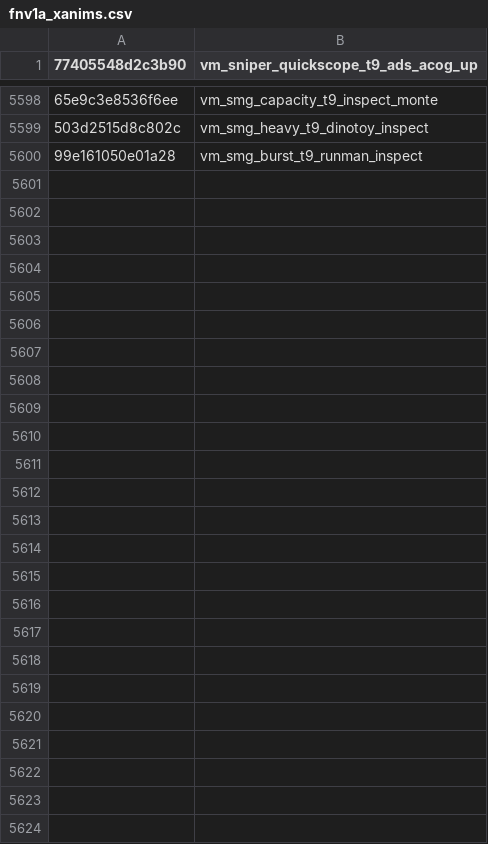
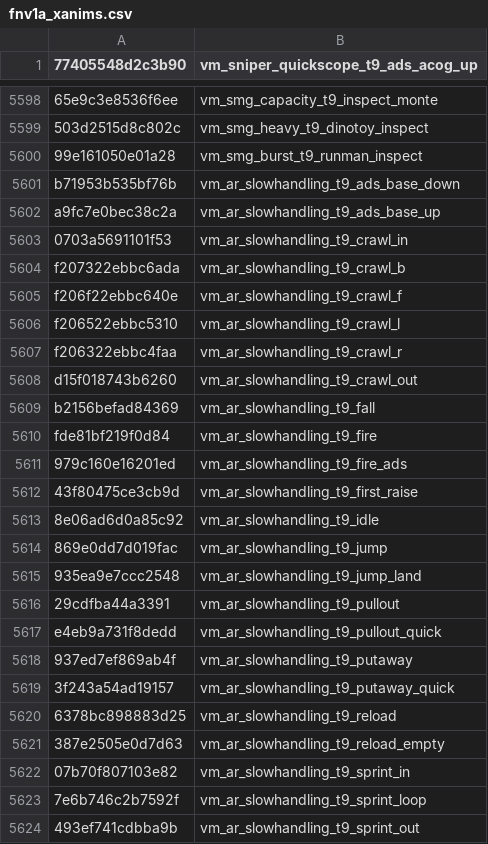
Before and after one commit to Scobalula/GreyhoundPackageIndex, a CSV file: PackageIndexSources/FNV1A/fnv1a_xanims.csv, drawn as a sheet; only a part is shown, gaps mark what is left out; the diff names each change by its address in the sheet, - before the commit and + after, or states it on an @@ line.

Commit message:
Add T9 FARA 83 animations (Hash Verified) (#33)

```diff
--- a/PackageIndexSources/FNV1A/fnv1a_xanims.csv
+++ b/PackageIndexSources/FNV1A/fnv1a_xanims.csv
+row 5601: b71953b535bf76b | vm_ar_slowhandling_t9_ads_base_down
+row 5602: a9fc7e0bec38c2a | vm_ar_slowhandling_t9_ads_base_up
+row 5603: 0703a5691101f53 | vm_ar_slowhandling_t9_crawl_in
+row 5604: f207322ebbc6ada | vm_ar_slowhandling_t9_crawl_b
+row 5605: f206f22ebbc640e | vm_ar_slowhandling_t9_crawl_f
+row 5606: f206522ebbc5310 | vm_ar_slowhandling_t9_crawl_l
+row 5607: f206322ebbc4faa | vm_ar_slowhandling_t9_crawl_r
+row 5608: d15f018743b6260 | vm_ar_slowhandling_t9_crawl_out
+row 5609: b2156befad84369 | vm_ar_slowhandling_t9_fall
+row 5610: fde81bf219f0d84 | vm_ar_slowhandling_t9_fire
+row 5611: 979c160e16201ed | vm_ar_slowhandling_t9_fire_ads
+row 5612: 43f80475ce3cb9d | vm_ar_slowhandling_t9_first_raise
+row 5613: 8e06ad6d0a85c92 | vm_ar_slowhandling_t9_idle
+row 5614: 869e0dd7d019fac | vm_ar_slowhandling_t9_jump
+row 5615: 935ea9e7ccc2548 | vm_ar_slowhandling_t9_jump_land
+row 5616: 29cdfba44a3391 | vm_ar_slowhandling_t9_pullout
+row 5617: e4eb9a731f8dedd | vm_ar_slowhandling_t9_pullout_quick
+row 5618: 937ed7ef869ab4f | vm_ar_slowhandling_t9_putaway
+row 5619: 3f243a54ad19157 | vm_ar_slowhandling_t9_putaway_quick
+row 5620: 6378bc898883d25 | vm_ar_slowhandling_t9_reload
+row 5621: 387e2505e0d7d63 | vm_ar_slowhandling_t9_reload_empty
+row 5622: 07b70f807103e82 | vm_ar_slowhandling_t9_sprint_in
+row 5623: 7e6b746c2b7592f | vm_ar_slowhandling_t9_sprint_loop
+row 5624: 493ef741cdbba9b | vm_ar_slowhandling_t9_sprint_out
```
